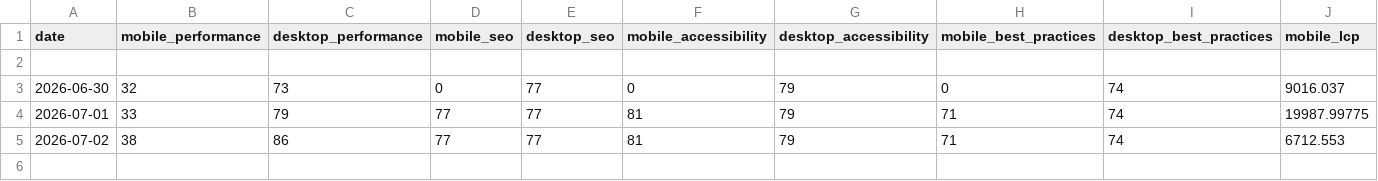
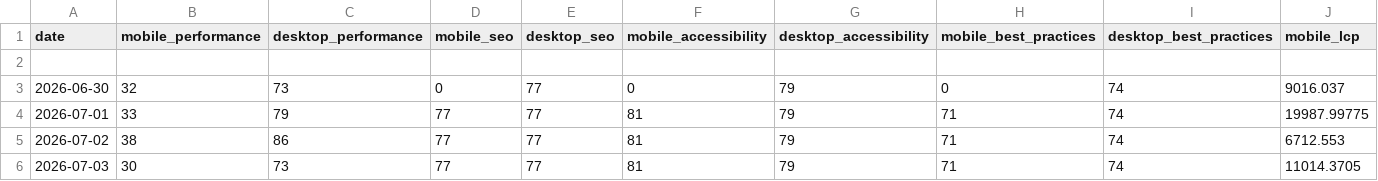
Before and after one commit to orhankemal-code/asra-lighthouse-monitor, a CSV file: history/history.csv, drawn as a sheet; only a part is shown; rows hold the shown columns only; the diff names each change by its address in the sheet, - before the commit and + after, or states it on an @@ line.

```diff
--- a/history/history.csv
+++ b/history/history.csv
+row 6: 2026-07-03 | 30 | 73 | 77 | 77 | 81 | 79 | 71 | 74 | 11014.3705
```
Also changed, not shown: 6 other files.
